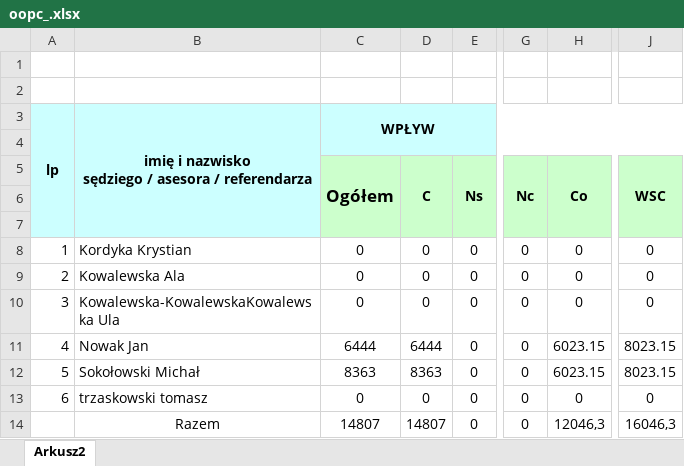
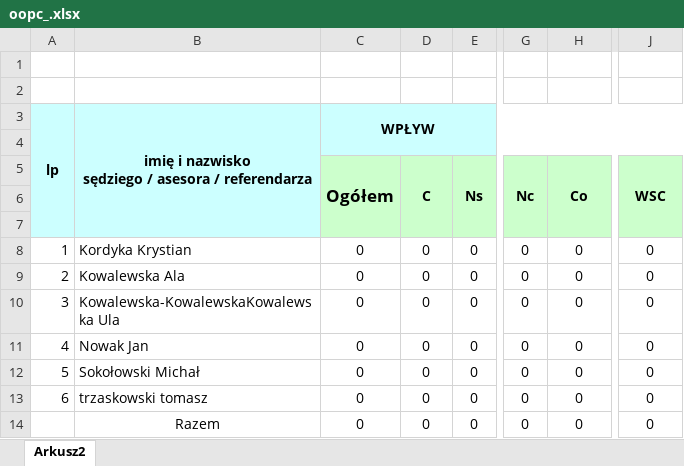
Before and after one commit to RolandSkowronek/Statystyki2021, an Excel workbook: Statystyki_2018/Template/oopc_.xlsx, sheet Arkusz2, drawn as a sheet; only a part is shown, gaps mark what is left out; values as stored, in another font and other column widths than the file's, no borders; the diff names each change by its address in the sheet, - before the commit and + after, or states it on an @@ line.

```diff
--- a/Statystyki_2018/Template/oopc_.xlsx (sheet Arkusz2)
+++ b/Statystyki_2018/Template/oopc_.xlsx (sheet Arkusz2)
-C11: 6444
+C11: 0
-D11: 6444
+D11: 0
-H11:H12: 6023.15
+H11:H12: 0
-J11:J12: 8023.15
+J11:J12: 0
-C12: 8363
+C12: 0
-D12: 8363
+D12: 0
-C14: 14807
+C14: 0
-D14: 14807
+D14: 0
-H14: 12046,3
+H14: 0
-J14: 16046,3
+J14: 0
```
Also changed, not shown: Statystyki_2018/Template/oglk_.xlsx, Statystyki_2018/Template/oktc_.xlsx, 16 other files.
